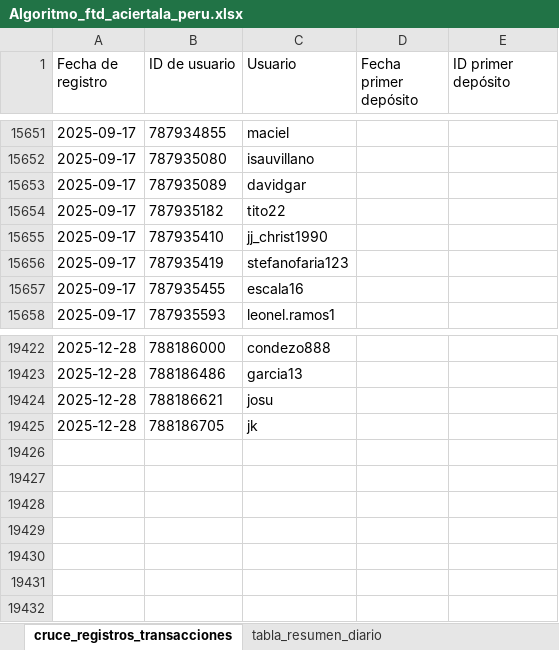
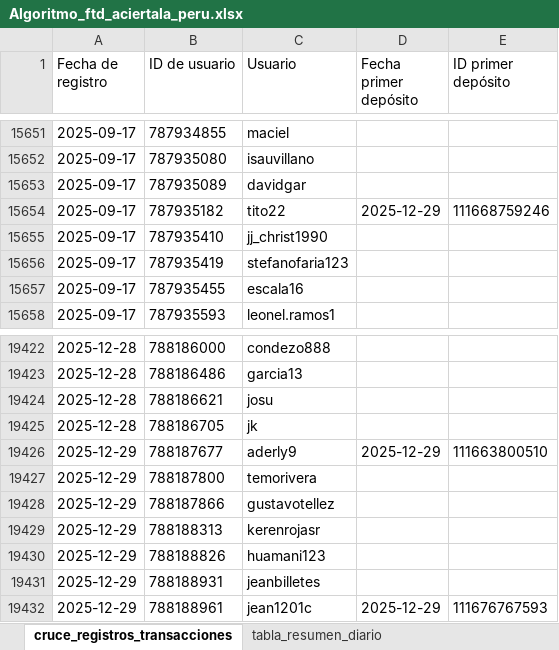
Before and after one commit to james5777/FTD-s-Aciertala, an Excel workbook: Algoritmo_ftd_aciertala_peru.xlsx, sheet cruce_registros_transacciones, drawn as a sheet; only a part is shown, gaps mark what is left out; values as stored, in another font and other column widths than the file's, no borders; table styles not drawn; the diff names each change by its address in the sheet, - before the commit and + after, or states it on an @@ line.

```diff
--- a/Algoritmo_ftd_aciertala_peru.xlsx (sheet cruce_registros_transacciones)
+++ b/Algoritmo_ftd_aciertala_peru.xlsx (sheet cruce_registros_transacciones)
-D15654 (Fecha primer depósito): (empty)
+D15654 (Fecha primer depósito): 2025-12-29
-E15654 (ID primer depósito): (empty)
+E15654 (ID primer depósito): 111668759246
+row 19426: 2025-12-29 | 788187677 | aderly9 | 2025-12-29 | 111663800510
+row 19427: 2025-12-29 | 788187800 | temorivera
+row 19428: 2025-12-29 | 788187866 | gustavotellez
+row 19429: 2025-12-29 | 788188313 | kerenrojasr
+row 19430: 2025-12-29 | 788188826 | huamani123
+row 19431: 2025-12-29 | 788188931 | jeanbilletes
+row 19432: 2025-12-29 | 788188961 | jean1201c | 2025-12-29 | 111676767593
```
Also changed, not shown: sheet tabla_resumen_diario, Archivos/Diario-ACPE.xlsx, 4 other files.
